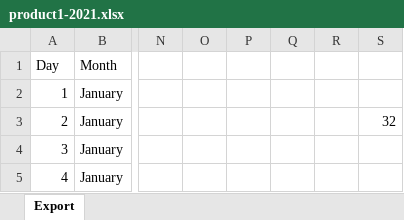
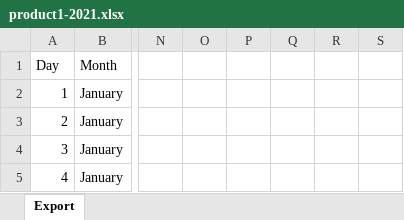
Before and after one commit to soltaniehha/Intro-to-Data-Analytics, an Excel workbook: data/MEVGAL-Dairy-Sales/product1-2021.xlsx, sheet Export, drawn as a sheet; only a part is shown, gaps mark what is left out; values as stored, in another font and other column widths than the file's, no borders; the diff names each change by its address in the sheet, - before the commit and + after, or states it on an @@ line.

Commit message:
deleted empty columns

```diff
--- a/data/MEVGAL-Dairy-Sales/product1-2021.xlsx (sheet Export)
+++ b/data/MEVGAL-Dairy-Sales/product1-2021.xlsx (sheet Export)
-S3: 32
+S3: (empty)
```
Also changed, not shown: data/MEVGAL-Dairy-Sales/product1-2020.xlsx.
